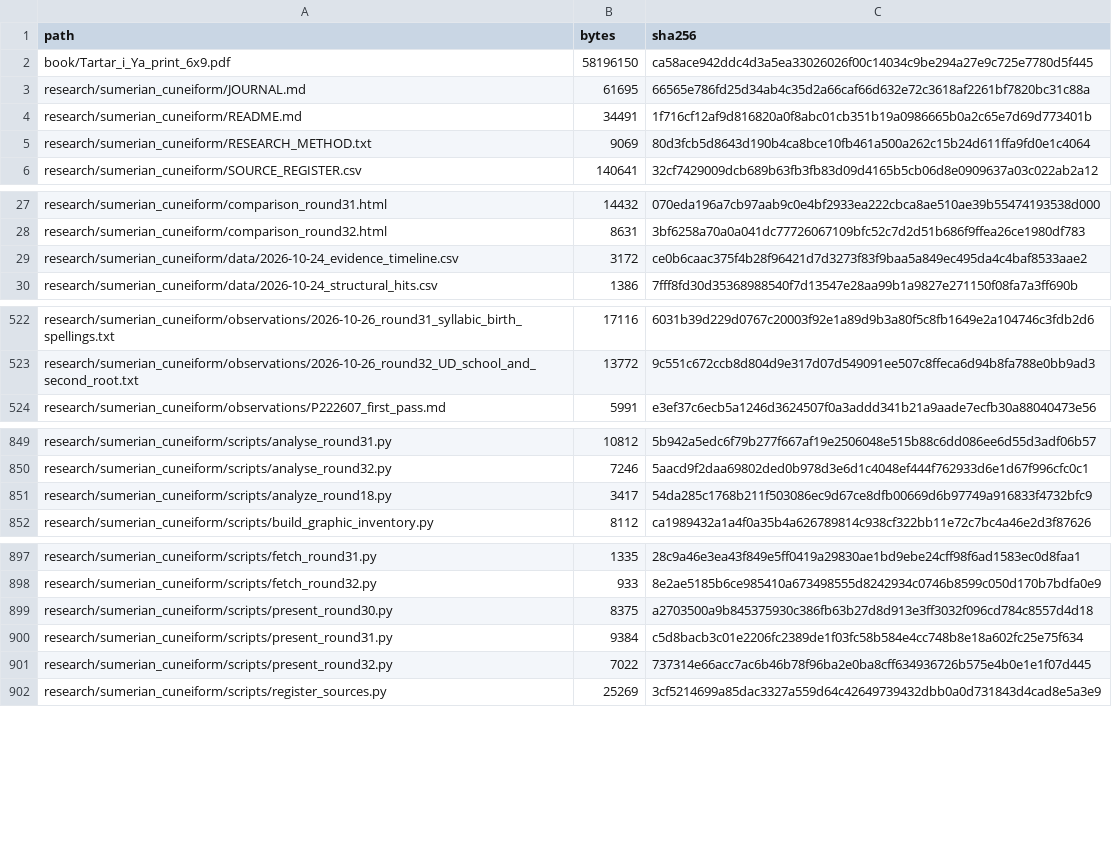
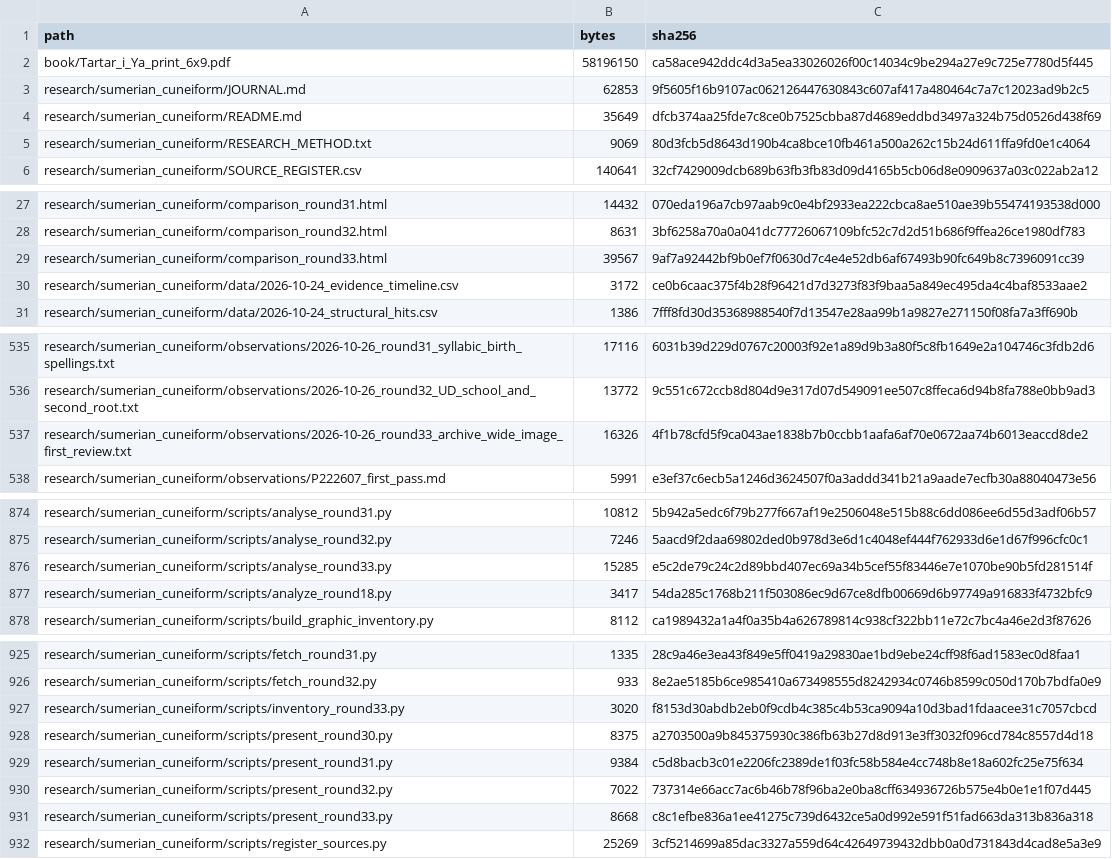
Before and after one commit to DauletBai/tartarus, a CSV file: MANIFEST.csv, drawn as a sheet; only a part is shown, gaps mark what is left out; the diff covers the shown part only.

Commit message:
Research round 33: archive-wide image-first inventory and review

```diff
--- a/MANIFEST.csv
+++ b/MANIFEST.csv
@@ -2,4 +2,4 @@
 book/Tartar_i_Ya_print_6x9.pdf,58196150,ca58ace942ddc4d3a5ea33026026f00c14034c9be294a27e9c725e7780d5f445
-research/sumerian_cuneiform/JOURNAL.md,61695,66565e786fd25d34ab4c35d2a66caf66d632e72c3618af2261bf7820bc31c88a
-research/sumerian_cuneiform/README.md,34491,1f716cf12af9d816820a0f8abc01cb351b19a0986665b0a2c65e7d69d773401b
+research/sumerian_cuneiform/JOURNAL.md,62853,9f5605f16b9107ac062126447630843c607af417a480464c7a7c12023ad9b2c5
+research/sumerian_cuneiform/README.md,35649,dfcb374aa25fde7c8ce0b7525cbba87d4689eddbd3497a324b75d0526d438f69
 research/sumerian_cuneiform/RESEARCH_METHOD.txt,9069,80d3fcb5d8643d190b4ca8bce10fb461a500a262c15b24d611ffa9fd0e1c4064
@@ -28,2 +28,3 @@ research/sumerian_cuneiform/comparison_round31.html,14432,070eda196a7cb97aab9c0e
 research/sumerian_cuneiform/comparison_round32.html,8631,3bf6258a70a0a041dc77726067109bfc52c7d2d51b686f9ffea26ce1980df783
+research/sumerian_cuneiform/comparison_round33.html,39567,9af7a92442bf9b0ef7f0630d7c4e4e52db6af67493b90fc649b8c7396091cc39
 research/sumerian_cuneiform/data/2026-10-24_evidence_timeline.csv,3172,ce0b6caac375f4b28f96421d7d3273f83f9baa5a849ec495da4c4baf8533aae2
@@ -523,2 +536,3 @@ research/sumerian_cuneiform/observations/2026-10-26_round31_syllabic_birth_spell
 research/sumerian_cuneiform/observations/2026-10-26_round32_UD_school_and_second_root.txt,13772,9c551c672ccb8d804d9e317d07d549091ee507c8ffeca6d94b8fa788e0bb9ad3
+research/sumerian_cuneiform/observations/2026-10-26_round33_archive_wide_image_first_review.txt,16326,4f1b78cfd5f9ca043ae1838b7b0ccbb1aafa6af70e0672aa74b6013eaccd8de2
 research/sumerian_cuneiform/observations/P222607_first_pass.md,5991,e3ef37c6ecb5a1246d3624507f0a3addd341b21a9aade7ecfb30a88040473e56
@@ -850,2 +875,3 @@ research/sumerian_cuneiform/scripts/analyse_round31.py,10812,5b942a5edc6f79b277f
 research/sumerian_cuneiform/scripts/analyse_round32.py,7246,5aacd9f2daa69802ded0b978d3e6d1c4048ef444f762933d6e1d67f996cfc0c1
+research/sumerian_cuneiform/scripts/analyse_round33.py,15285,e5c2de79c24c2d89bbd407ec69a34b5cef55f83446e7e1070be90b5fd281514f
 research/sumerian_cuneiform/scripts/analyze_round18.py,3417,54da285c1768b211f503086ec9d67ce8dfb00669d6b97749a916833f4732bfc9
@@ -898,2 +926,3 @@ research/sumerian_cuneiform/scripts/fetch_round31.py,1335,28c9a46e3ea43f849e5ff0
 research/sumerian_cuneiform/scripts/fetch_round32.py,933,8e2ae5185b6ce985410a673498555d8242934c0746b8599c050d170b7bdfa0e9
+research/sumerian_cuneiform/scripts/inventory_round33.py,3020,f8153d30abdb2eb0f9cdb4c385c4b53ca9094a10d3bad1fdaacee31c7057cbcd
 research/sumerian_cuneiform/scripts/present_round30.py,8375,a2703500a9b845375930c386fb63b27d8d913e3ff3032f096cd784c8557d4d18
@@ -901,2 +930,3 @@ research/sumerian_cuneiform/scripts/present_round31.py,9384,c5d8bacb3c01e2206fc2
 research/sumerian_cuneiform/scripts/present_round32.py,7022,737314e66acc7ac6b46b78f96ba2e0ba8cff634936726b575e4b0e1e1f07d445
+research/sumerian_cuneiform/scripts/present_round33.py,8668,c8c1efbe836a1ee41275c739d6432ce5a0d992e591f51fad663da313b836a318
 research/sumerian_cuneiform/scripts/register_sources.py,25269,3cf5214699a85dac3327a559d64c42649739432dbb0a0d731843d4cad8e5a3e9
```
Also changed, not shown: 25 added rows elsewhere in this file, 33 other files.
